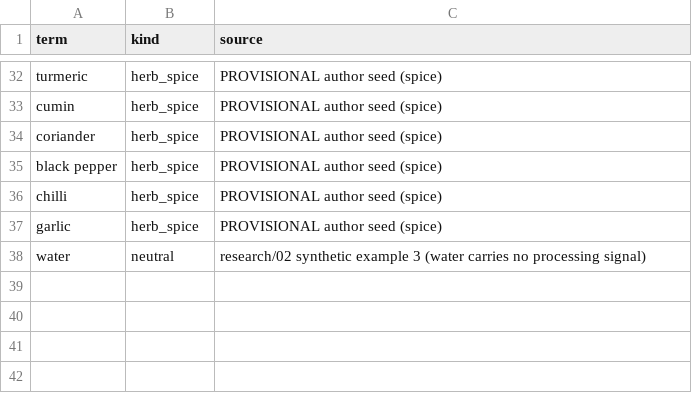
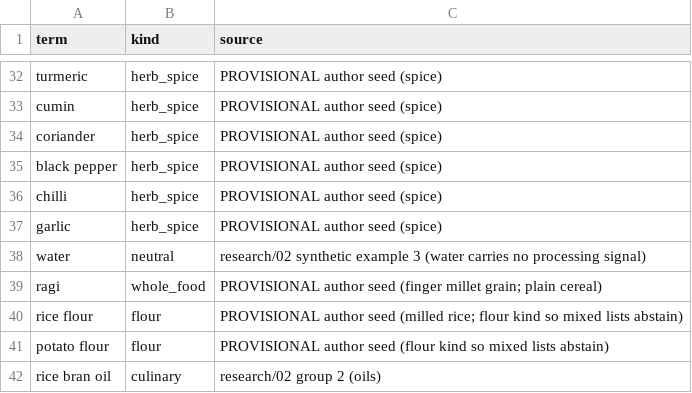
Before and after one commit to saurabh2894/FoodScanner, a CSV file: src/foodscan/resources/lexicon.csv, drawn as a sheet; only a part is shown, gaps mark what is left out; the diff names each change by its address in the sheet, - before the commit and + after, or states it on an @@ line.

```diff
--- a/src/foodscan/resources/lexicon.csv
+++ b/src/foodscan/resources/lexicon.csv
+row 39: ragi | whole_food | PROVISIONAL author seed (finger millet grain; plain cereal)
+row 40: rice flour | flour | PROVISIONAL author seed (milled rice; flour kind so mixed lists abstain)
+row 41: potato flour | flour | PROVISIONAL author seed (flour kind so mixed lists abstain)
+row 42: rice bran oil | culinary | research/02 group 2 (oils)
```
Also changed, not shown: 6 other files.
